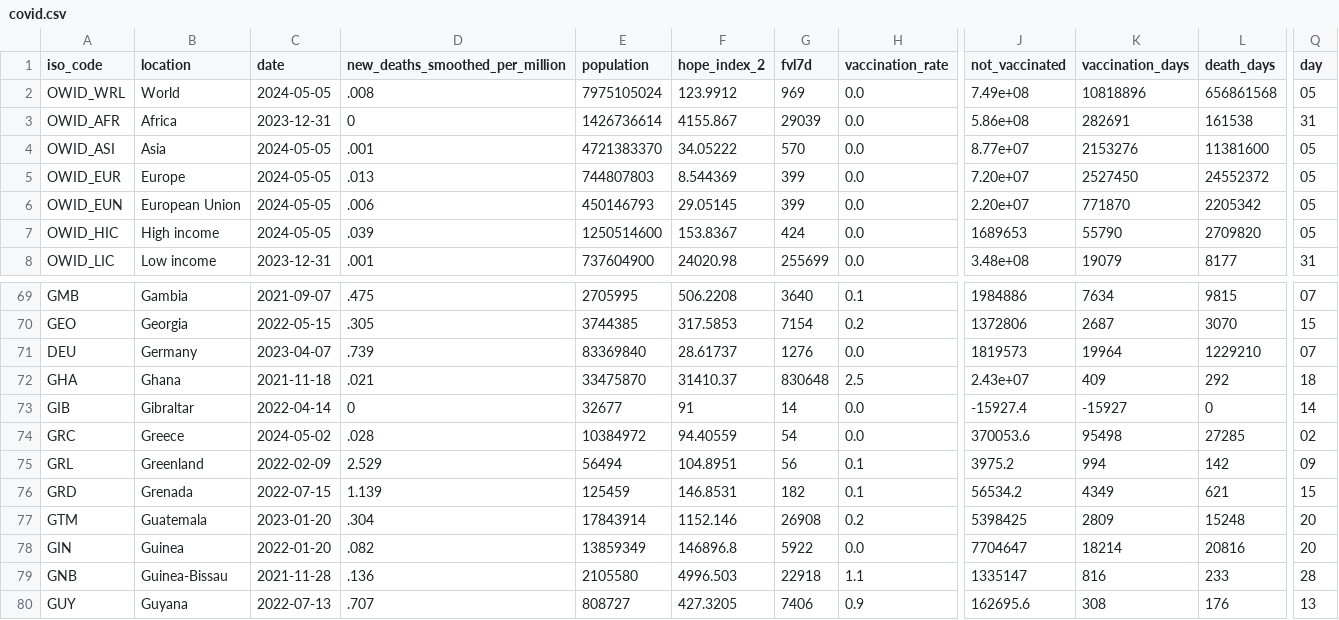
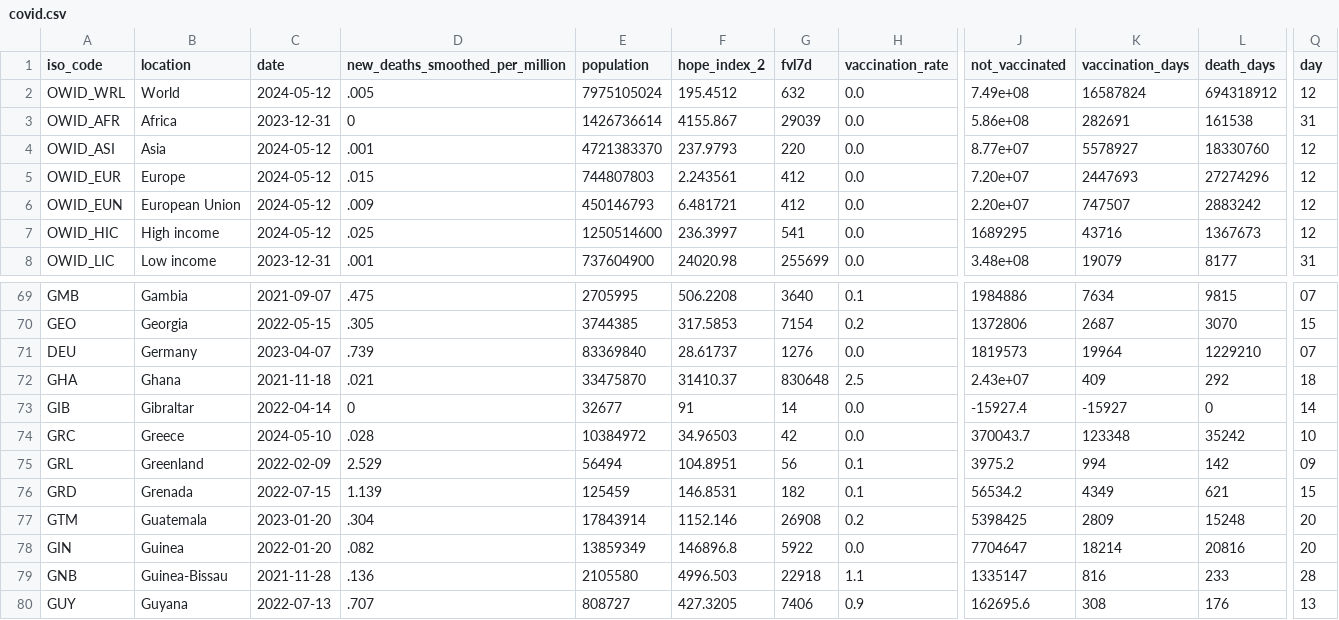
Before and after one commit to JonasWeinert/jonasweinert.github.io, a CSV file: docs/otherdata/covid.csv, drawn as a sheet; only a part is shown, gaps mark what is left out; the diff covers the shown part only; the diff names each change by its address in the sheet, - before the commit and + after, or states it on an @@ line.

```diff
--- a/docs/otherdata/covid.csv
+++ b/docs/otherdata/covid.csv
-C2 (date): 2024-05-05
+C2 (date): 2024-05-12
-D2 (new_deaths_smoothed_per_million): .008
+D2 (new_deaths_smoothed_per_million): .005
-F2 (hope_index_2): 123.9912
+F2 (hope_index_2): 195.4512
-G2 (fvl7d): 969
+G2 (fvl7d): 632
-K2 (vaccination_days): 10818896
+K2 (vaccination_days): 16587824
-L2 (death_days): 656861568
+L2 (death_days): 694318912
-Q2 (day): 05
+Q2 (day): 12
-C4:C7 (date): 2024-05-05
+C4:C7 (date): 2024-05-12
-F4 (hope_index_2): 34.05222
+F4 (hope_index_2): 237.9793
-G4 (fvl7d): 570
+G4 (fvl7d): 220
-K4 (vaccination_days): 2153276
+K4 (vaccination_days): 5578927
-L4 (death_days): 11381600
+L4 (death_days): 18330760
-Q4:Q7 (day): 05
+Q4:Q7 (day): 12
-D5 (new_deaths_smoothed_per_million): .013
+D5 (new_deaths_smoothed_per_million): .015
-F5 (hope_index_2): 8.544369
+F5 (hope_index_2): 2.243561
-G5:G6 (fvl7d): 399
+G5:G6 (fvl7d): 412
-K5 (vaccination_days): 2527450
+K5 (vaccination_days): 2447693
-L5 (death_days): 24552372
+L5 (death_days): 27274296
-D6 (new_deaths_smoothed_per_million): .006
+D6 (new_deaths_smoothed_per_million): .009
-F6 (hope_index_2): 29.05145
+F6 (hope_index_2): 6.481721
-K6 (vaccination_days): 771870
+K6 (vaccination_days): 747507
-L6 (death_days): 2205342
+L6 (death_days): 2883242
-D7 (new_deaths_smoothed_per_million): .039
+D7 (new_deaths_smoothed_per_million): .025
-F7 (hope_index_2): 153.8367
+F7 (hope_index_2): 236.3997
-G7 (fvl7d): 424
+G7 (fvl7d): 541
-J7 (not_vaccinated): 1689653
+J7 (not_vaccinated): 1689295
-K7 (vaccination_days): 55790
+K7 (vaccination_days): 43716
-L7 (death_days): 2709820
+L7 (death_days): 1367673
-C74 (date): 2024-05-02
+C74 (date): 2024-05-10
-F74 (hope_index_2): 94.40559
+F74 (hope_index_2): 34.96503
-G74 (fvl7d): 54
+G74 (fvl7d): 42
-J74 (not_vaccinated): 370053.6
+J74 (not_vaccinated): 370043.7
-K74 (vaccination_days): 95498
+K74 (vaccination_days): 123348
-L74 (death_days): 27285
+L74 (death_days): 35242
-Q74 (day): 02
+Q74 (day): 10
```
Also changed, not shown: 61 edited cells elsewhere in this file, static/otherdata/covid.csv.
